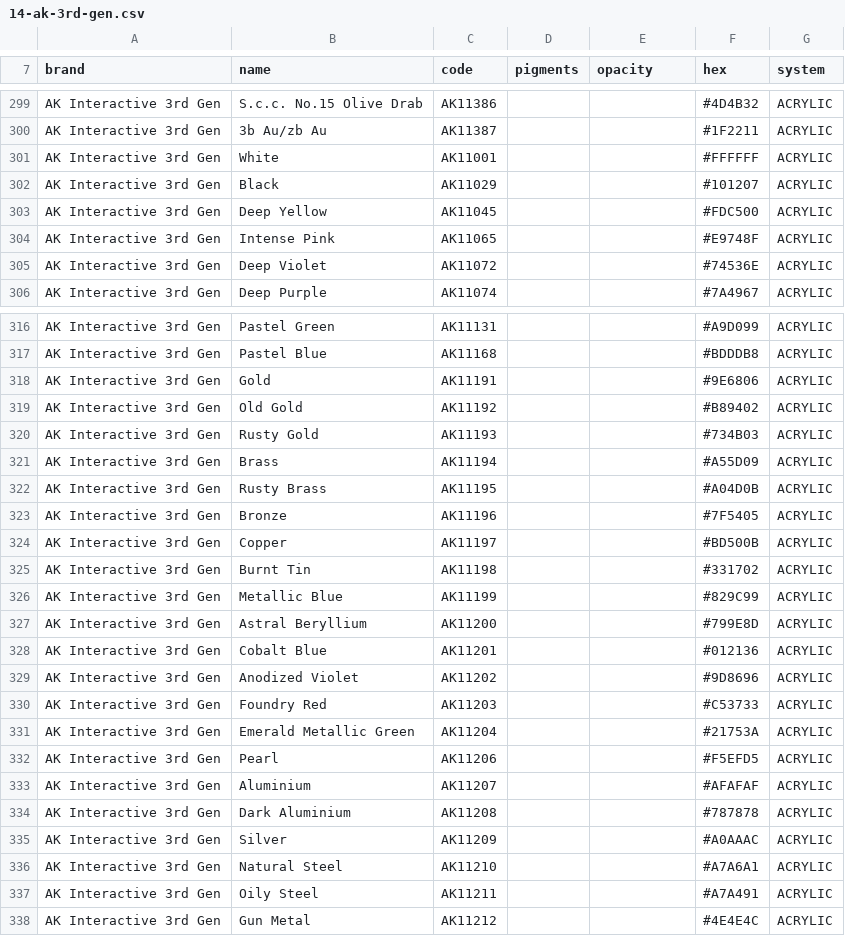
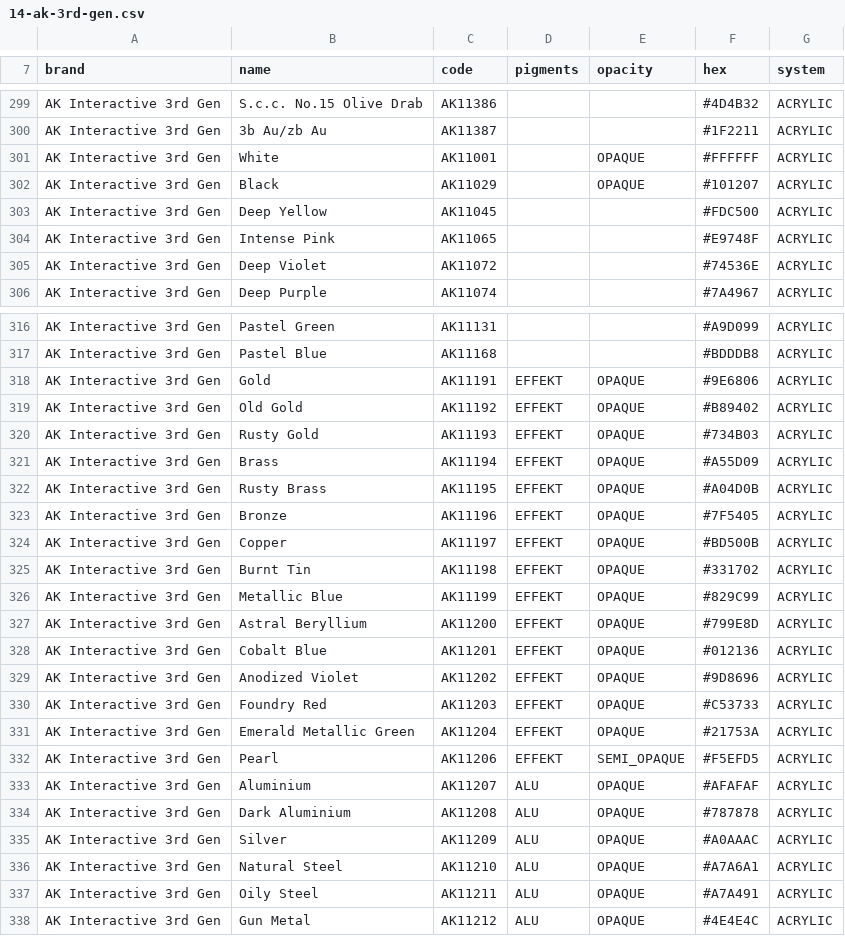
Before and after one commit to asmolabs/palettier, a CSV file: crates/palettier-domain/catalog/brands/14-ak-3rd-gen.csv, drawn as a sheet; only a part is shown, gaps mark what is left out; the diff covers the shown part only.

```diff
--- a/crates/palettier-domain/catalog/brands/14-ak-3rd-gen.csv
+++ b/crates/palettier-domain/catalog/brands/14-ak-3rd-gen.csv
@@ -300,4 +300,4 @@ AK Interactive 3rd Gen;S.c.c. No.15 Olive Drab;AK11386;;;#4D4B32;ACRYLIC
 AK Interactive 3rd Gen;3b Au/zb Au;AK11387;;;#1F2211;ACRYLIC
-AK Interactive 3rd Gen;White;AK11001;;;#FFFFFF;ACRYLIC
-AK Interactive 3rd Gen;Black;AK11029;;;#101207;ACRYLIC
+AK Interactive 3rd Gen;White;AK11001;;OPAQUE;#FFFFFF;ACRYLIC
+AK Interactive 3rd Gen;Black;AK11029;;OPAQUE;#101207;ACRYLIC
 AK Interactive 3rd Gen;Deep Yellow;AK11045;;;#FDC500;ACRYLIC
@@ -317,22 +317,22 @@ AK Interactive 3rd Gen;Pastel Green;AK11131;;;#A9D099;ACRYLIC
 AK Interactive 3rd Gen;Pastel Blue;AK11168;;;#BDDDB8;ACRYLIC
-AK Interactive 3rd Gen;Gold;AK11191;;;#9E6806;ACRYLIC
-AK Interactive 3rd Gen;Old Gold;AK11192;;;#B89402;ACRYLIC
-AK Interactive 3rd Gen;Rusty Gold;AK11193;;;#734B03;ACRYLIC
-AK Interactive 3rd Gen;Brass;AK11194;;;#A55D09;ACRYLIC
-AK Interactive 3rd Gen;Rusty Brass;AK11195;;;#A04D0B;ACRYLIC
-AK Interactive 3rd Gen;Bronze;AK11196;;;#7F5405;ACRYLIC
-AK Interactive 3rd Gen;Copper;AK11197;;;#BD500B;ACRYLIC
-AK Interactive 3rd Gen;Burnt Tin;AK11198;;;#331702;ACRYLIC
-AK Interactive 3rd Gen;Metallic Blue;AK11199;;;#829C99;ACRYLIC
-AK Interactive 3rd Gen;Astral Beryllium;AK11200;;;#799E8D;ACRYLIC
-AK Interactive 3rd Gen;Cobalt Blue;AK11201;;;#012136;ACRYLIC
-AK Interactive 3rd Gen;Anodized Violet;AK11202;;;#9D8696;ACRYLIC
-AK Interactive 3rd Gen;Foundry Red;AK11203;;;#C53733;ACRYLIC
-AK Interactive 3rd Gen;Emerald Metallic Green;AK11204;;;#21753A;ACRYLIC
-AK Interactive 3rd Gen;Pearl;AK11206;;;#F5EFD5;ACRYLIC
-AK Interactive 3rd Gen;Aluminium;AK11207;;;#AFAFAF;ACRYLIC
-AK Interactive 3rd Gen;Dark Aluminium;AK11208;;;#787878;ACRYLIC
-AK Interactive 3rd Gen;Silver;AK11209;;;#A0AAAC;ACRYLIC
-AK Interactive 3rd Gen;Natural Steel;AK11210;;;#A7A6A1;ACRYLIC
-AK Interactive 3rd Gen;Oily Steel;AK11211;;;#A7A491;ACRYLIC
-AK Interactive 3rd Gen;Gun Metal;AK11212;;;#4E4E4C;ACRYLIC
+AK Interactive 3rd Gen;Gold;AK11191;EFFEKT;OPAQUE;#9E6806;ACRYLIC
+AK Interactive 3rd Gen;Old Gold;AK11192;EFFEKT;OPAQUE;#B89402;ACRYLIC
+AK Interactive 3rd Gen;Rusty Gold;AK11193;EFFEKT;OPAQUE;#734B03;ACRYLIC
+AK Interactive 3rd Gen;Brass;AK11194;EFFEKT;OPAQUE;#A55D09;ACRYLIC
+AK Interactive 3rd Gen;Rusty Brass;AK11195;EFFEKT;OPAQUE;#A04D0B;ACRYLIC
+AK Interactive 3rd Gen;Bronze;AK11196;EFFEKT;OPAQUE;#7F5405;ACRYLIC
+AK Interactive 3rd Gen;Copper;AK11197;EFFEKT;OPAQUE;#BD500B;ACRYLIC
+AK Interactive 3rd Gen;Burnt Tin;AK11198;EFFEKT;OPAQUE;#331702;ACRYLIC
+AK Interactive 3rd Gen;Metallic Blue;AK11199;EFFEKT;OPAQUE;#829C99;ACRYLIC
+AK Interactive 3rd Gen;Astral Beryllium;AK11200;EFFEKT;OPAQUE;#799E8D;ACRYLIC
+AK Interactive 3rd Gen;Cobalt Blue;AK11201;EFFEKT;OPAQUE;#012136;ACRYLIC
+AK Interactive 3rd Gen;Anodized Violet;AK11202;EFFEKT;OPAQUE;#9D8696;ACRYLIC
+AK Interactive 3rd Gen;Foundry Red;AK11203;EFFEKT;OPAQUE;#C53733;ACRYLIC
+AK Interactive 3rd Gen;Emerald Metallic Green;AK11204;EFFEKT;OPAQUE;#21753A;ACRYLIC
+AK Interactive 3rd Gen;Pearl;AK11206;EFFEKT;SEMI_OPAQUE;#F5EFD5;ACRYLIC
+AK Interactive 3rd Gen;Aluminium;AK11207;ALU;OPAQUE;#AFAFAF;ACRYLIC
+AK Interactive 3rd Gen;Dark Aluminium;AK11208;ALU;OPAQUE;#787878;ACRYLIC
+AK Interactive 3rd Gen;Silver;AK11209;ALU;OPAQUE;#A0AAAC;ACRYLIC
+AK Interactive 3rd Gen;Natural Steel;AK11210;ALU;OPAQUE;#A7A6A1;ACRYLIC
+AK Interactive 3rd Gen;Oily Steel;AK11211;ALU;OPAQUE;#A7A491;ACRYLIC
+AK Interactive 3rd Gen;Gun Metal;AK11212;ALU;OPAQUE;#4E4E4C;ACRYLIC
```
Also changed, not shown: 6 edited cells elsewhere in this file, crates/palettier-domain/catalog/brands/10-citadel.csv, crates/palettier-domain/catalog/brands/11-vallejo-model-color.csv, 14 other files.
